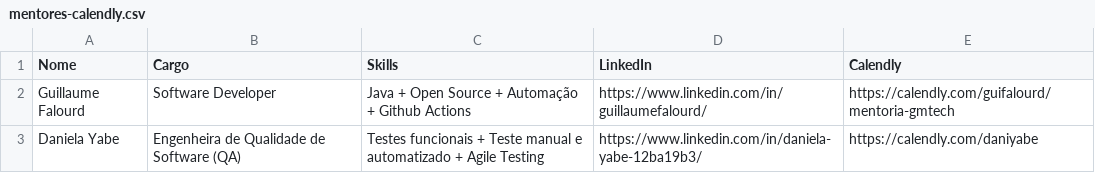
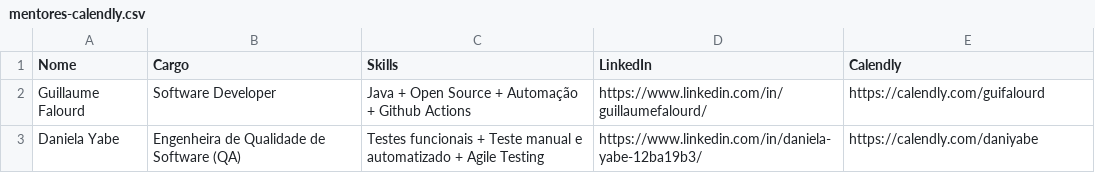
Before and after one commit to GuiaDoMochileiroTech/Calendly-mentores, a CSV file: mentores-calendly.csv, drawn as a sheet.

Commit message:
Update mentores-calendly.csv

```diff
--- a/mentores-calendly.csv
+++ b/mentores-calendly.csv
@@ -1,3 +1,3 @@
 Nome, Cargo, Skills, LinkedIn, Calendly
-Guillaume Falourd, Software Developer, Java + Open Source + Automação + Github Actions, https://www.linkedin.com/in/guillaumefalourd/, https://calendly.com/guifalourd/mentoria-gmtech
+Guillaume Falourd, Software Developer, Java + Open Source + Automação + Github Actions, https://www.linkedin.com/in/guillaumefalourd/, https://calendly.com/guifalourd
 Daniela Yabe, Engenheira de Qualidade de Software (QA), Testes funcionais + Teste manual e automatizado + Agile Testing, https://www.linkedin.com/in/daniela-yabe-12ba19b3/, https://calendly.com/daniyabe
```
